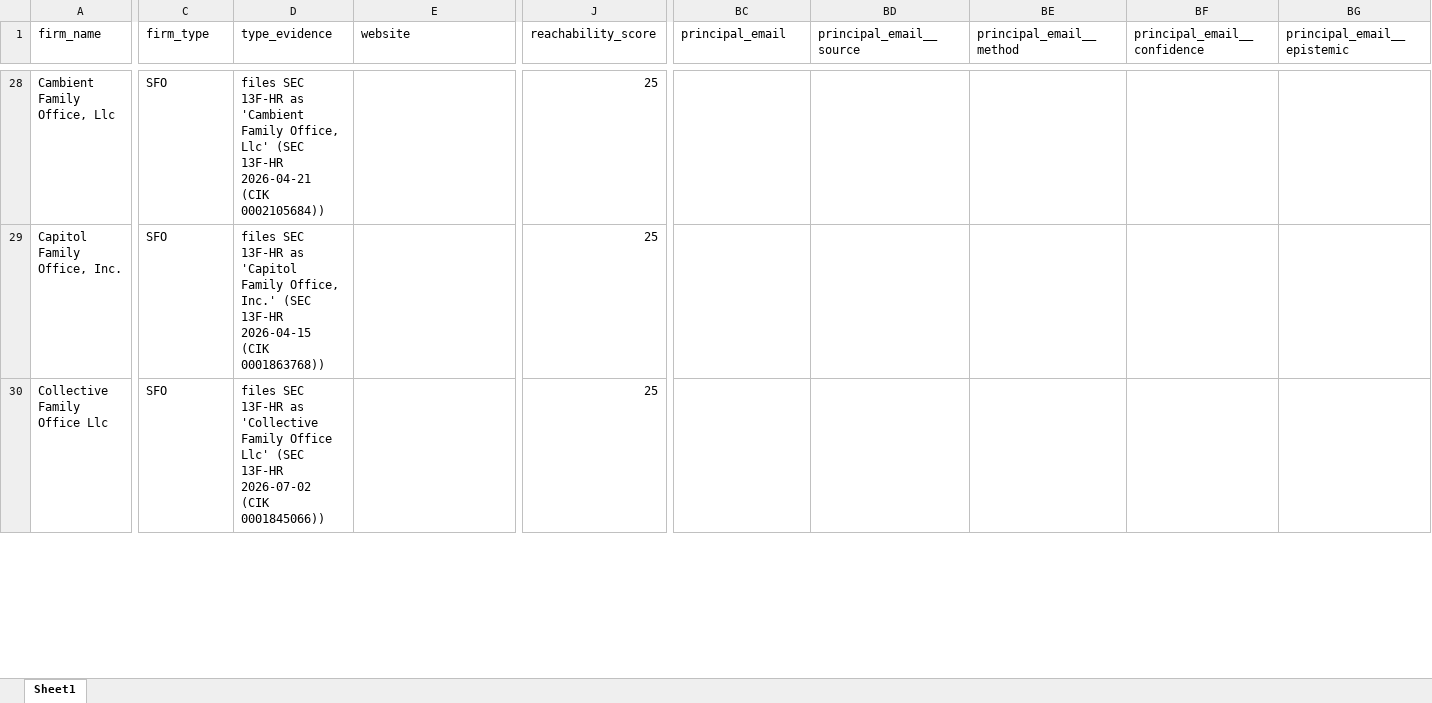
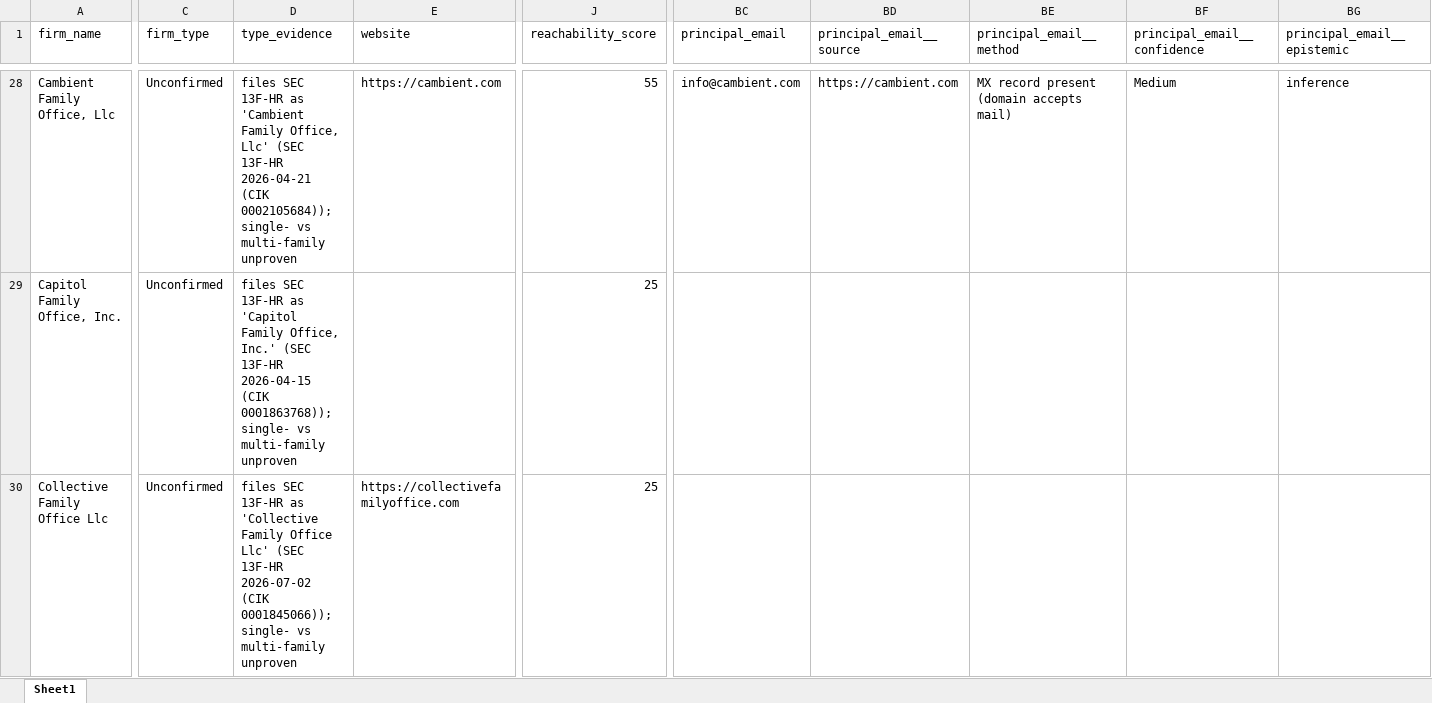
Before and after one commit to nageen24/family-office-intelligence, an Excel workbook: data/final/dataset.xlsx, sheet Sheet1, drawn as a sheet; only a part is shown, gaps mark what is left out; values as stored, in another font and other column widths than the file's, no borders; the diff covers the shown part only; the diff names each change by its address in the sheet, - before the commit and + after, or states it on an @@ line.

```diff
--- a/data/final/dataset.xlsx (sheet Sheet1)
+++ b/data/final/dataset.xlsx (sheet Sheet1)
-C28:C30 (firm_type): SFO
+C28:C30 (firm_type): Unconfirmed
-D28 (type_evidence): …2026-04-21 (CIK 0002105684))
+D28 (type_evidence): …2026-04-21 (CIK 0002105684)); single- vs multi-family unproven
-E28 (website): (empty)
+E28 (website): https://cambient.com
-J28 (reachability_score): 25
+J28 (reachability_score): 55
-BC28 (principal_email): (empty)
+BC28 (principal_email): info@cambient.com
-BD28 (principal_email__source): (empty)
+BD28 (principal_email__source): https://cambient.com
-BE28 (principal_email__method): (empty)
+BE28 (principal_email__method): MX record present (domain accepts mail)
-BF28 (principal_email__confidence): (empty)
+BF28 (principal_email__confidence): Medium
-BG28 (principal_email__epistemic): (empty)
+BG28 (principal_email__epistemic): inference
-D29 (type_evidence): …2026-04-15 (CIK 0001863768))
+D29 (type_evidence): …2026-04-15 (CIK 0001863768)); single- vs multi-family unproven
-D30 (type_evidence): …2026-07-02 (CIK 0001845066))
+D30 (type_evidence): …2026-07-02 (CIK 0001845066)); single- vs multi-family unproven
-E30 (website): (empty)
+E30 (website): https://collectivefamilyoffice.com
```
Also changed, not shown: 189 edited cells elsewhere in this sheet, 6 other files.
